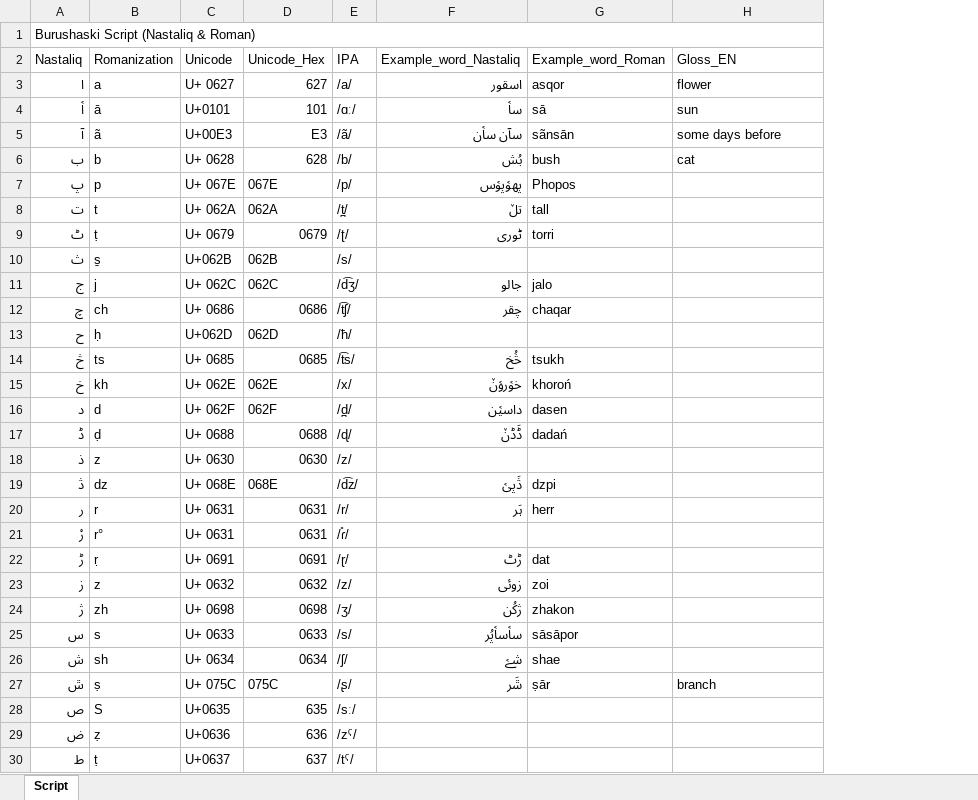
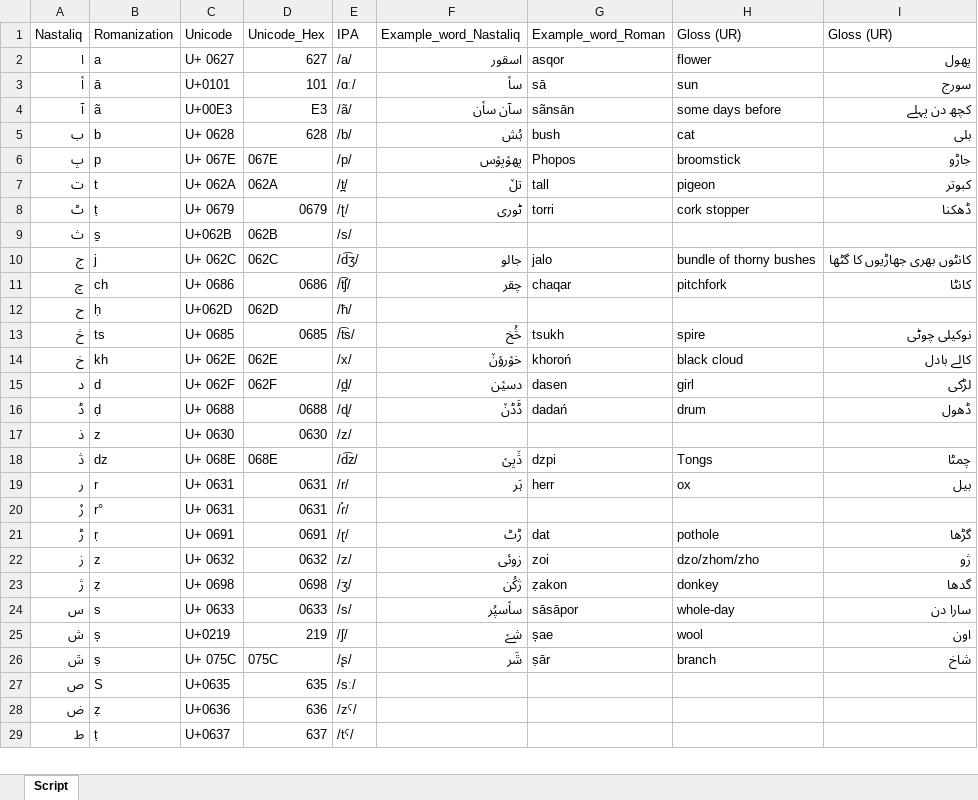
Before and after one commit to sardaralikhamosh/Burushaski, an Excel workbook: Dataset/Alphabets-Dataset/first-draft.xlsx, sheet Script, drawn as a sheet; only a part is shown; values as stored, in another font and other column widths than the file's, no cell formats; removed rows and columns are numbered as before the commit, all else as after; the diff covers the shown part only; the diff names each change by its address in the sheet, - before the commit and + after, or states it on an @@ line.

```diff
--- a/Dataset/Alphabets-Dataset/first-draft.xlsx (sheet Script)
+++ b/Dataset/Alphabets-Dataset/first-draft.xlsx (sheet Script)
+column I (Gloss (UR)), rows 2-26: پھول | سورج | کچھ دن پہلے | بلی | جاڑو | کبوتر | ڈھکنا |  | کانٹوں بھری جھاڑیوں کا گٹھا | کانٹا |  | نوکیلی چوٹی | کالے بادل | لڑکی | ڈھول |  | چمٹا | بیل |  | گڑھا | ژو | گدھا | سارا دن | اون | شاخ
-row 1: Burushaski Script (Nastaliq & Roman)
-H1: Gloss_EN
+H1: Gloss (UR)
-H6 (Gloss (UR)): (empty)
+H6 (Gloss (UR)): broomstick
-H7 (Gloss (UR)): (empty)
+H7 (Gloss (UR)): pigeon
-H8 (Gloss (UR)): (empty)
+H8 (Gloss (UR)): cork stopper
-H10 (Gloss (UR)): (empty)
+H10 (Gloss (UR)): bundle of thorny bushes
-H11 (Gloss (UR)): (empty)
+H11 (Gloss (UR)): pitchfork
-H13 (Gloss (UR)): (empty)
+H13 (Gloss (UR)): spire
-H14 (Gloss (UR)): (empty)
+H14 (Gloss (UR)): black cloud
-F15 (Example_word_Nastaliq): داسیࣷن
+F15 (Example_word_Nastaliq): دسیࣷن
-H15 (Gloss (UR)): (empty)
+H15 (Gloss (UR)): girl
-H16 (Gloss (UR)): (empty)
+H16 (Gloss (UR)): drum
-H18 (Gloss (UR)): (empty)
+H18 (Gloss (UR)): Tongs
-H19 (Gloss (UR)): (empty)
+H19 (Gloss (UR)): ox
-H21 (Gloss (UR)): (empty)
+H21 (Gloss (UR)): pothole
-H22 (Gloss (UR)): (empty)
+H22 (Gloss (UR)): dzo/zhom/zho
-B23 (Romanization): zh
+B23 (Romanization): ẓ
-G23 (Example_word_Roman): zhakon
+G23 (Example_word_Roman): ẓakon
-H23 (Gloss (UR)): (empty)
+H23 (Gloss (UR)): donkey
-F24 (Example_word_Nastaliq): ساࣷساࣷپُر
+F24 (Example_word_Nastaliq): ساࣷسپُر
-H24 (Gloss (UR)): (empty)
+H24 (Gloss (UR)): whole-day
-B25 (Romanization): sh
+B25 (Romanization): ș
-C25 (Unicode): U+ 0634
+C25 (Unicode): U+0219
-D25 (Unicode_Hex): 0634
+D25 (Unicode_Hex): 219
-G25 (Example_word_Roman): shae
+G25 (Example_word_Roman): șae
-H25 (Gloss (UR)): (empty)
+H25 (Gloss (UR)): wool
```
Also changed, not shown: 9 edited cells elsewhere in this sheet, cell formats, 1 other file.
